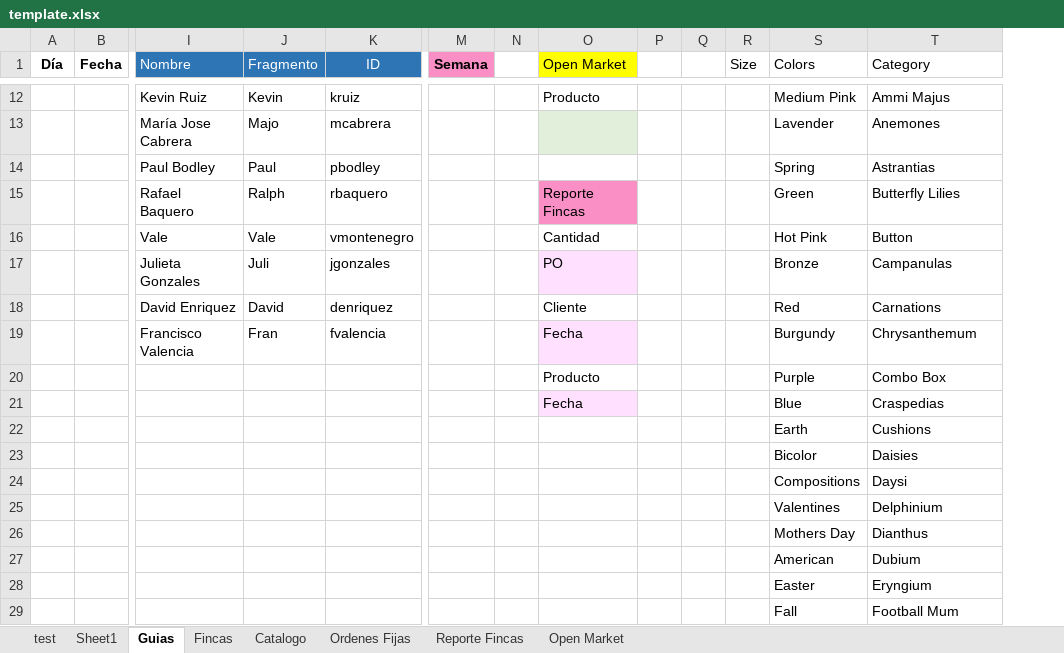
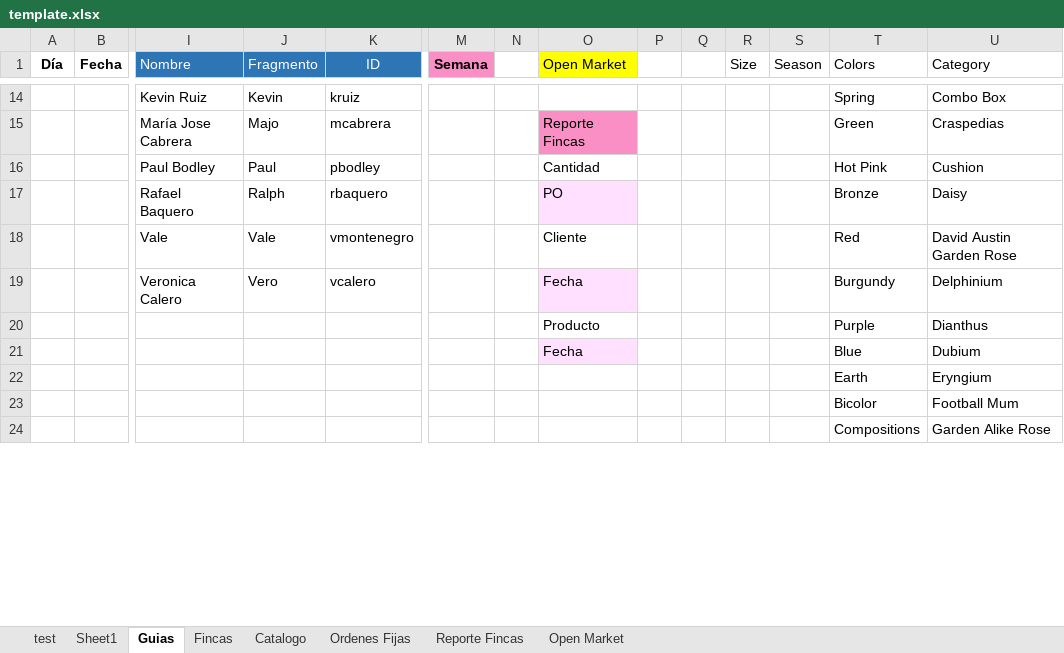
Before and after one commit to eltorga/cosmos, an Excel workbook: aumento/template.xlsx, sheet Guias, drawn as a sheet; only a part is shown, gaps mark what is left out; values as stored, in another font and other column widths than the file's, no borders; conditional formats and table styles not drawn; removed rows and columns are numbered as before the commit, all else as after; rows hold the shown columns only; the diff covers the shown part only; the diff names each change by its address in the sheet, - before the commit and + after, or states it on an @@ line.

```diff
--- a/aumento/template.xlsx (sheet Guias)
+++ b/aumento/template.xlsx (sheet Guias)
+column S (Season), empty
-O14 (Open Market): Producto
+O14 (Open Market): (empty)
-T14 (Colors): Medium Pink
+T14 (Colors): Spring
-U14 (Category): Ammi Majus
+U14 (Category): Combo Box
-O15 (Open Market): (empty)
+O15 (Open Market): Reporte Fincas
-O15 fill: #E2EFDA
+O15 fill: #F98FC4
-T15 (Colors): Lavender
+T15 (Colors): Green
-U15 (Category): Anemones
+U15 (Category): Craspedias
-O16 (Open Market): (empty)
+O16 (Open Market): Cantidad
-T16 (Colors): Spring
+T16 (Colors): Hot Pink
-U16 (Category): Astrantias
+U16 (Category): Cushion
-O17 (Open Market): Reporte Fincas
+O17 (Open Market): PO
-O17 fill: #F98FC4
+O17 fill: #FFE1FF
-T17 (Colors): Green
+T17 (Colors): Bronze
-U17 (Category): Butterfly Lilies
+U17 (Category): Daisy
-O18 (Open Market): Cantidad
+O18 (Open Market): Cliente
-T18 (Colors): Hot Pink
+T18 (Colors): Red
-U18 (Category): Button
+U18 (Category): David Austin Garden Rose
-row 17:  |  | Julieta Gonzales | Juli | jgonzales |  |  | PO |  |  |  | Bronze | Campanulas
-row 18:  |  | David Enriquez | David | denriquez |  |  | Cliente |  |  |  | Red | Carnations
-row 19:  |  | Francisco Valencia | Fran | fvalencia |  |  | Fecha |  |  |  | Burgundy | Chrysanthemum
+row 19:  |  | Veronica Calero | Vero | vcalero |  |  | Fecha |  |  |  |  | Burgundy | Delphinium
-U20 (Category): Combo Box
+U20 (Category): Dianthus
-U21 (Category): Craspedias
+U21 (Category): Dubium
-row 22:  |  |  |  |  |  |  |  |  |  |  | Earth | Cushions
-row 23:  |  |  |  |  |  |  |  |  |  |  | Bicolor | Daisies
-row 24:  |  |  |  |  |  |  |  |  |  |  | Compositions | Daysi
-row 25:  |  |  |  |  |  |  |  |  |  |  | Valentines | Delphinium
-row 26:  |  |  |  |  |  |  |  |  |  |  | Mothers Day | Dianthus
-row 27:  |  |  |  |  |  |  |  |  |  |  | American | Dubium
-T22 (Colors): Easter
+T22 (Colors): Earth
-T23 (Colors): Fall
+T23 (Colors): Bicolor
+row 24:  |  |  |  |  |  |  |  |  |  |  |  | Compositions | Garden Alike Rose
```
Also changed, not shown: 11 added rows, 5 removed rows, 68 edited cells and cell formats elsewhere in this sheet, sheet test, sheet Catalogo, sheet Open Market, sheet Reporte Fincas, sheet Ordenes Fijas, formulas that keep their value.
